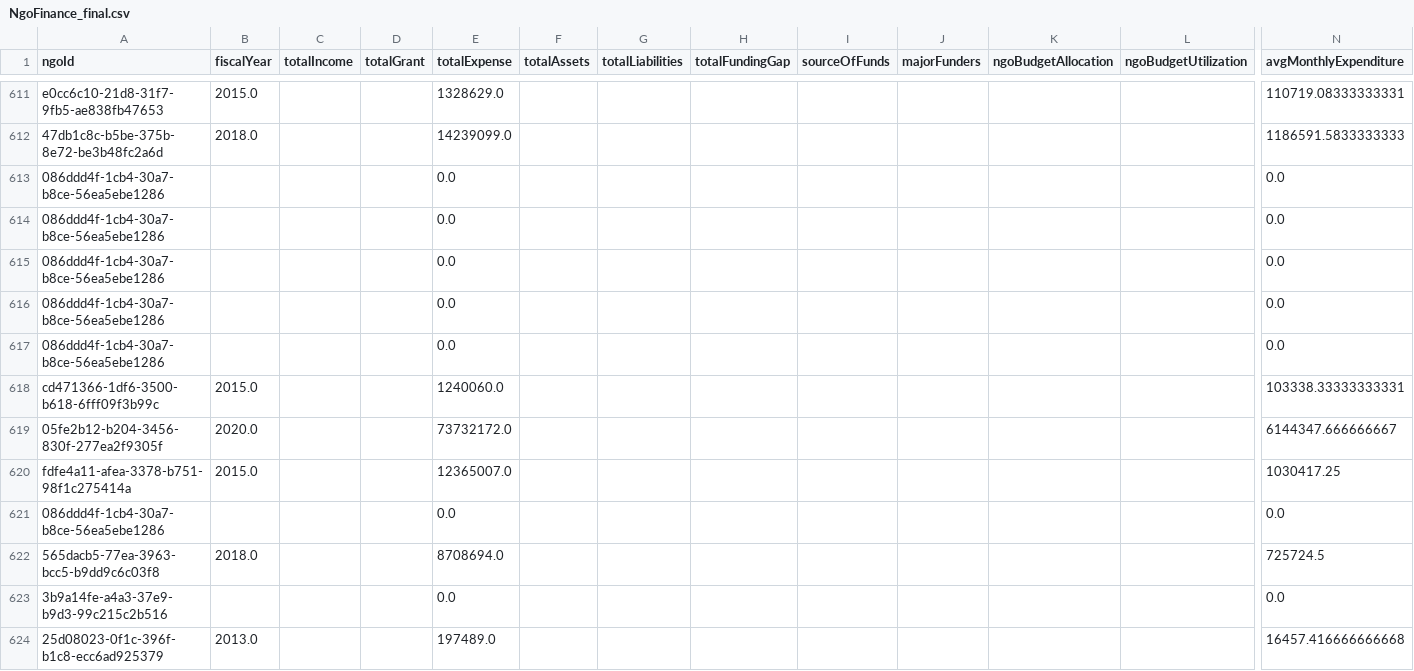
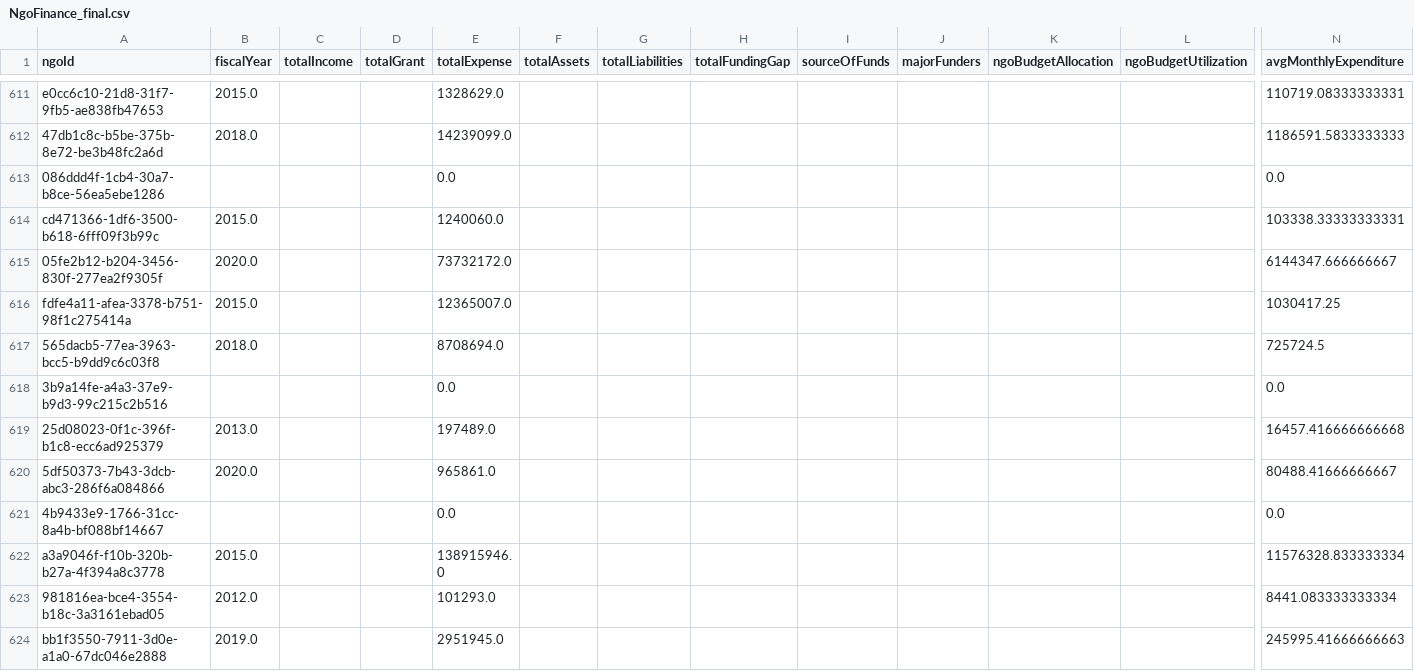
Before and after one commit to DaanMatch/Codebook, a CSV file: ds/MERGED/NgoFinance_final.csv, drawn as a sheet; only a part is shown, gaps mark what is left out; the shorter side is filled out with more unchanged rows; rows hold the shown columns only; the diff names each change by its address in the sheet, - before the commit and + after, or states it on an @@ line.

```diff
--- a/ds/MERGED/NgoFinance_final.csv
+++ b/ds/MERGED/NgoFinance_final.csv
-row 614: 086ddd4f-1cb4-30a7-b8ce-56ea5ebe1286 |  |  |  | 0.0 |  |  |  |  |  |  |  | 0.0
-row 615: 086ddd4f-1cb4-30a7-b8ce-56ea5ebe1286 |  |  |  | 0.0 |  |  |  |  |  |  |  | 0.0
-row 616: 086ddd4f-1cb4-30a7-b8ce-56ea5ebe1286 |  |  |  | 0.0 |  |  |  |  |  |  |  | 0.0
-row 617: 086ddd4f-1cb4-30a7-b8ce-56ea5ebe1286 |  |  |  | 0.0 |  |  |  |  |  |  |  | 0.0
-row 621: 086ddd4f-1cb4-30a7-b8ce-56ea5ebe1286 |  |  |  | 0.0 |  |  |  |  |  |  |  | 0.0
```
Also changed, not shown: 1 other file.
